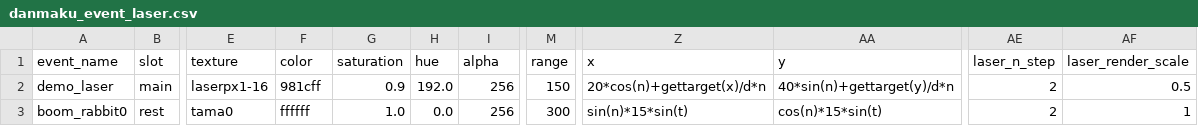
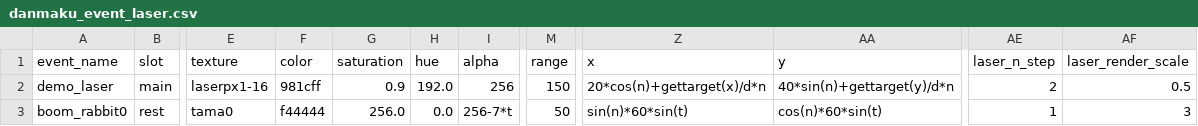
Before and after one commit to Xlonia/THX75, a CSV file: gameAssetBase/danmaku_event_laser.csv, drawn as a sheet; only a part is shown, gaps mark what is left out; the diff names each change by its address in the sheet, - before the commit and + after, or states it on an @@ line.

```diff
--- a/gameAssetBase/danmaku_event_laser.csv
+++ b/gameAssetBase/danmaku_event_laser.csv
-F3 (color): ffffff
+F3 (color): f44444
-G3 (saturation): 1.0
+G3 (saturation): 256.0
-I3 (alpha): 256
+I3 (alpha): 256-7*t
-M3 (range): 300
+M3 (range): 50
-Z3 (x): sin(n)*15*sin(t)
+Z3 (x): sin(n)*60*sin(t)
-AA3 (y): cos(n)*15*sin(t)
+AA3 (y): cos(n)*60*sin(t)
-AE3 (laser_n_step): 2
+AE3 (laser_n_step): 1
-AF3 (laser_render_scale): 1
+AF3 (laser_render_scale): 3
```
Also changed, not shown: gameAssetBase/draft.csv, 15 other files.
